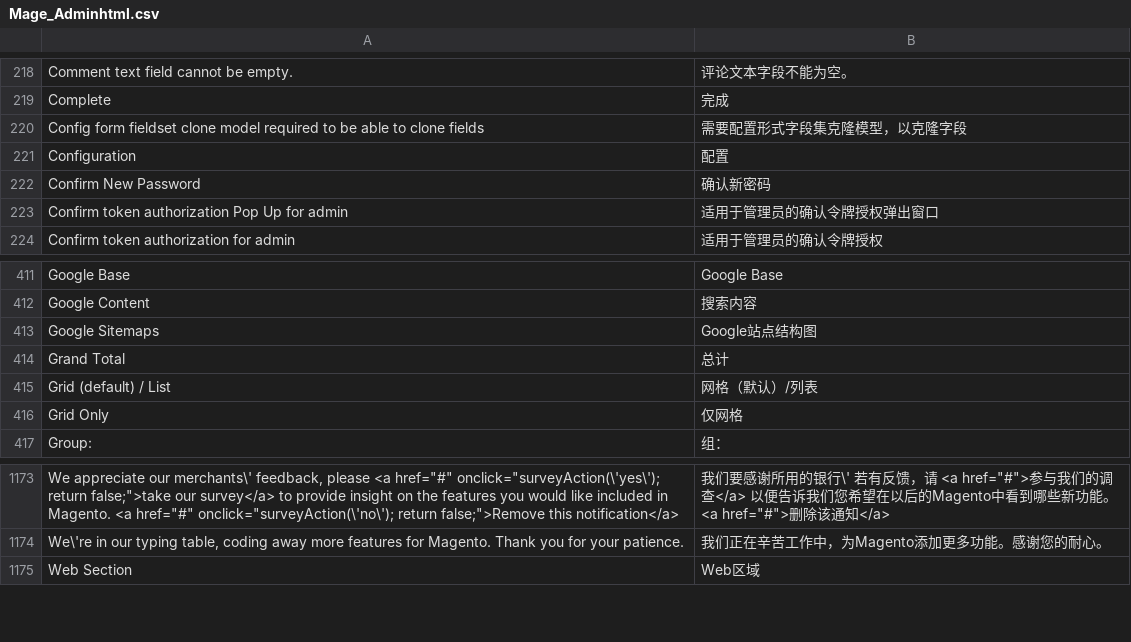
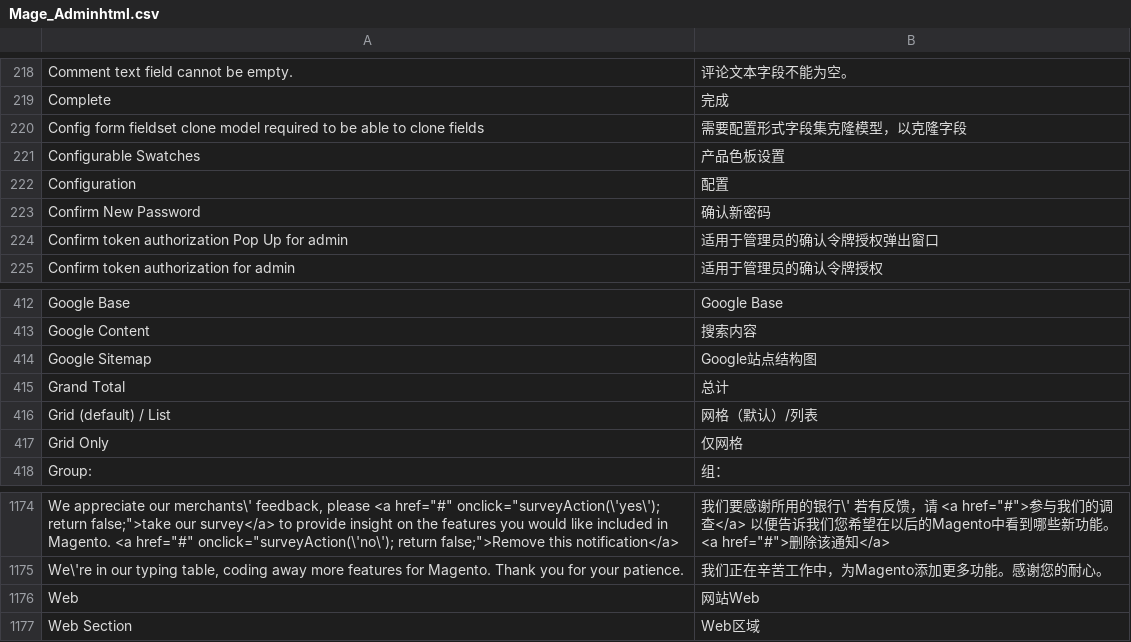
Before and after one commit to guohuadeng/sunpopMagentoTheme, a CSV file: app/locale/zh_CN/Mage_Adminhtml.csv, drawn as a sheet; only a part is shown, gaps mark what is left out.

```diff
--- a/app/locale/zh_CN/Mage_Adminhtml.csv
+++ b/app/locale/zh_CN/Mage_Adminhtml.csv
@@ -220,2 +220,3 @@
 "Config form fieldset clone model required to be able to clone fields","需要配置形式字段集克隆模型，以克隆字段"
+"Configurable Swatches","产品色板设置"
 "Configuration","配置"
@@ -412,3 +413,3 @@
 "Google Content","搜索内容"
-"Google Sitemaps","Google站点结构图"
+"Google Sitemap","Google站点结构图"
 "Grand Total","总计"
@@ -1174,2 +1175,3 @@
 "We\'re in our typing table, coding away more features for Magento. Thank you for your patience.","我们正在辛苦工作中，为Magento添加更多功能。感谢您的耐心。"
+"Web","网站Web"
 "Web Section","Web区域"
```
Also changed, not shown: app/locale/zh_CN/Mage_Customer.csv.
